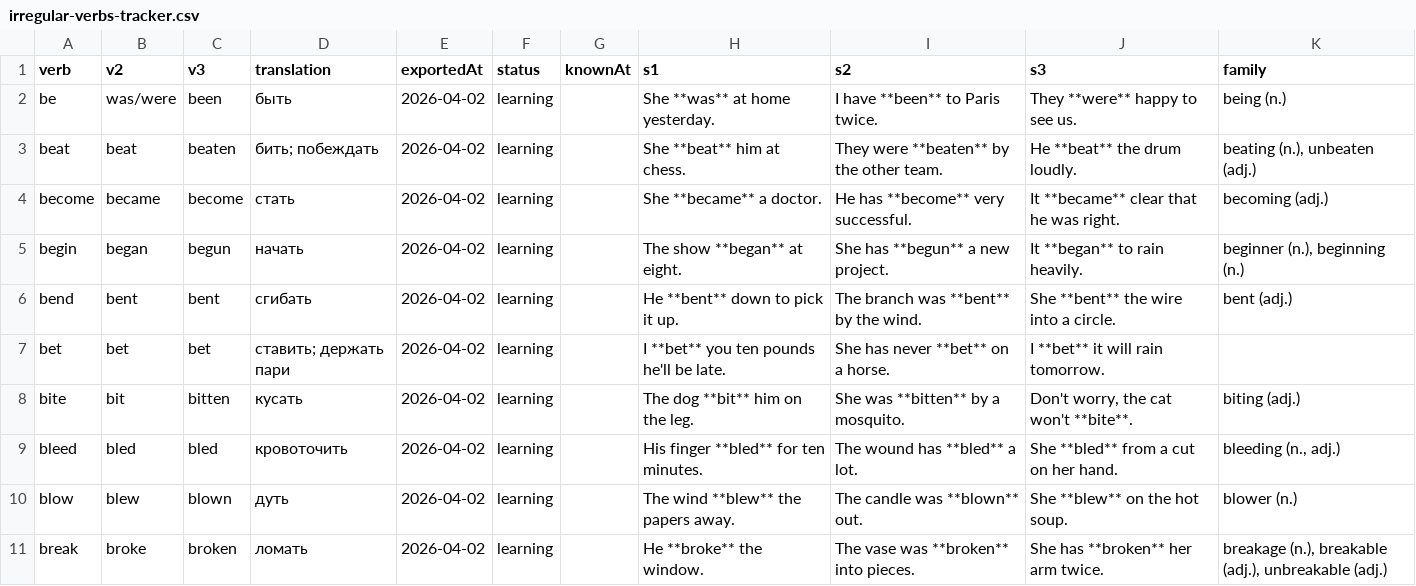
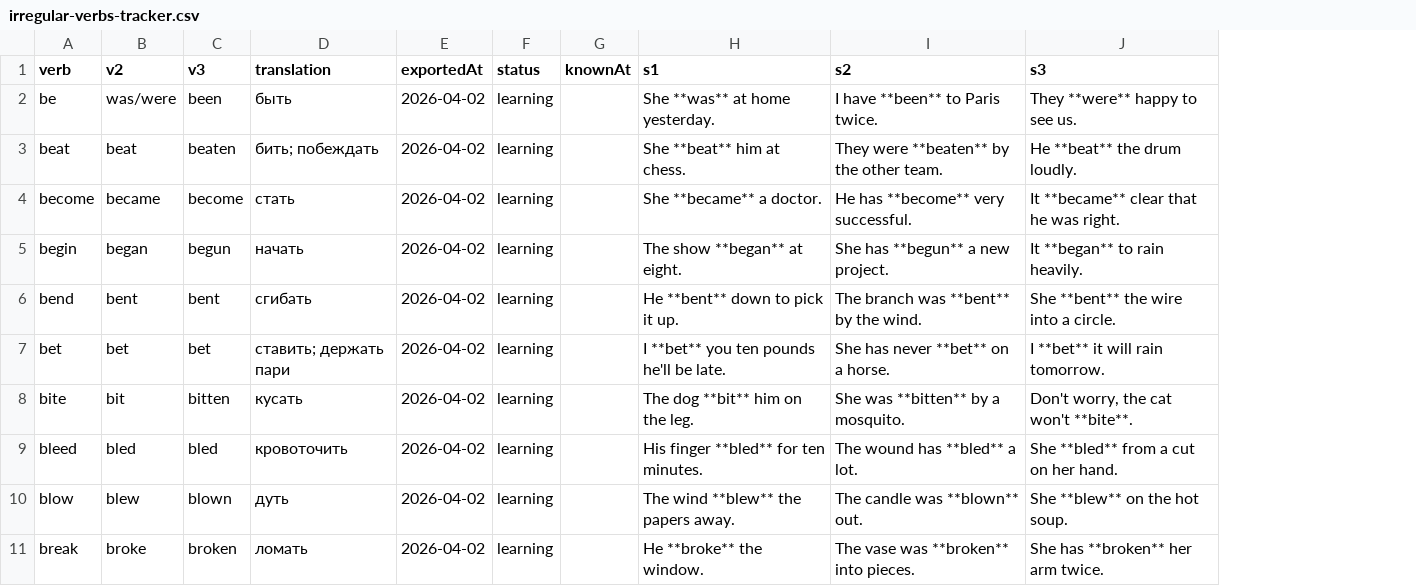
Before and after one commit to suleimanovs/english-galaxy, a CSV file: english words/anki/irregular-verbs-tracker.csv, drawn as a sheet; only a part is shown; the diff names each change by its address in the sheet, - before the commit and + after, or states it on an @@ line.

```diff
--- a/english words/anki/irregular-verbs-tracker.csv
+++ b/english words/anki/irregular-verbs-tracker.csv
-column K (family), rows 2-11: being (n.) | beating (n.), unbeaten (adj.) | becoming (adj.) | beginner (n.), beginning (n.) | bent (adj.) |  | biting (adj.) | bleeding (n., adj.) | blower (n.) | breakage (n.), breakable (adj.), unbreakable (adj.)
```
Also changed, not shown: english words/anki/false-friends-tracker.csv, english words/anki/phrasal-nouns-tracker.csv, 1 other file.
